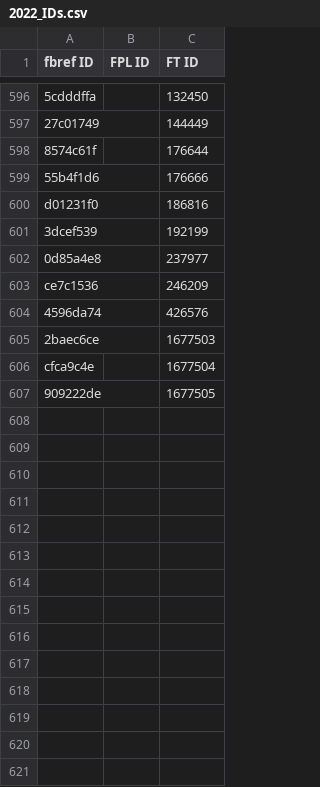
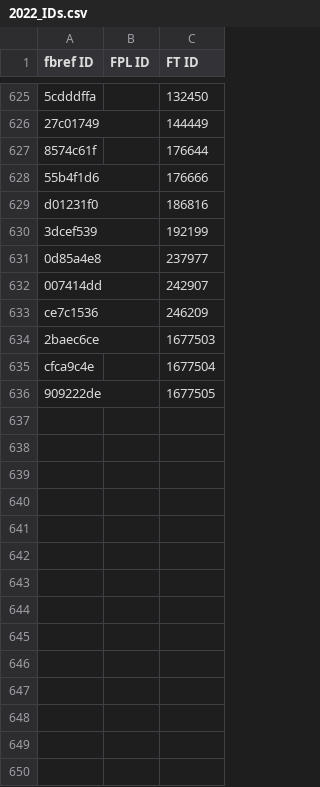
Before and after one commit to theFPLkiwi/theFPLkiwi, a CSV file: 2022_IDs.csv, drawn as a sheet; only a part is shown, gaps mark what is left out; the diff covers the shown part only.

```diff
--- a/2022_IDs.csv
+++ b/2022_IDs.csv
@@ -602,4 +631,4 @@ d01231f0,,186816
 0d85a4e8,,237977
+007414dd,,242907
 ce7c1536,,246209
-4596da74,,426576
 2baec6ce,,1677503
@@ -607,15 +636 @@ cfca9c4e,,1677504
 909222de,,1677505
-,,
-,,
-,,
-,,
-,,
-,,
-,,
-,,
-,,
-,,
-,,
-,,
-,,
-,,
```
Also changed, not shown: 29 added rows, 39 removed rows and 4 edited cells elsewhere in this file, ID_Dictionary.csv, 2 other files.
